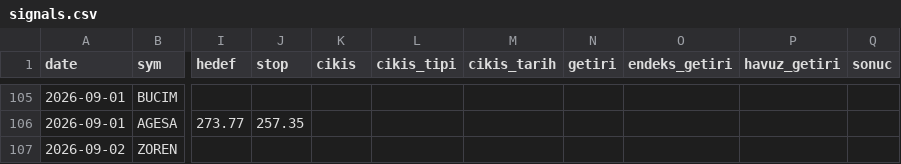
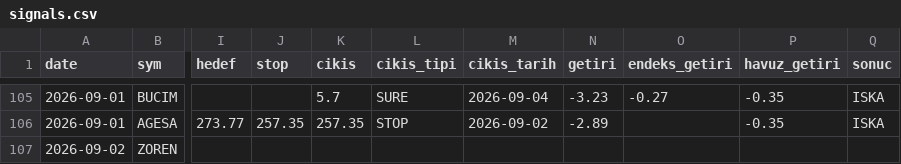
Before and after one commit to Mert04260/bist-radar, a CSV file: canli-izleme/signals.csv, drawn as a sheet; only a part is shown, gaps mark what is left out; the diff covers the shown part only; the diff names each change by its address in the sheet, - before the commit and + after, or states it on an @@ line.

```diff
--- a/canli-izleme/signals.csv
+++ b/canli-izleme/signals.csv
-K105 (cikis): (empty)
+K105 (cikis): 5.7
-L105 (cikis_tipi): (empty)
+L105 (cikis_tipi): SURE
-M105 (cikis_tarih): (empty)
+M105 (cikis_tarih): 2026-09-04
-N105 (getiri): (empty)
+N105 (getiri): -3.23
-O105 (endeks_getiri): (empty)
+O105 (endeks_getiri): -0.27
-P105:P106 (havuz_getiri): (empty)
+P105:P106 (havuz_getiri): -0.35
-Q105:Q106 (sonuc): (empty)
+Q105:Q106 (sonuc): ISKA
-K106 (cikis): (empty)
+K106 (cikis): 257.35
-L106 (cikis_tipi): (empty)
+L106 (cikis_tipi): STOP
-M106 (cikis_tarih): (empty)
+M106 (cikis_tarih): 2026-09-02
-N106 (getiri): (empty)
+N106 (getiri): -2.89
```
Also changed, not shown: 40 edited cells elsewhere in this file, 1 other file.
